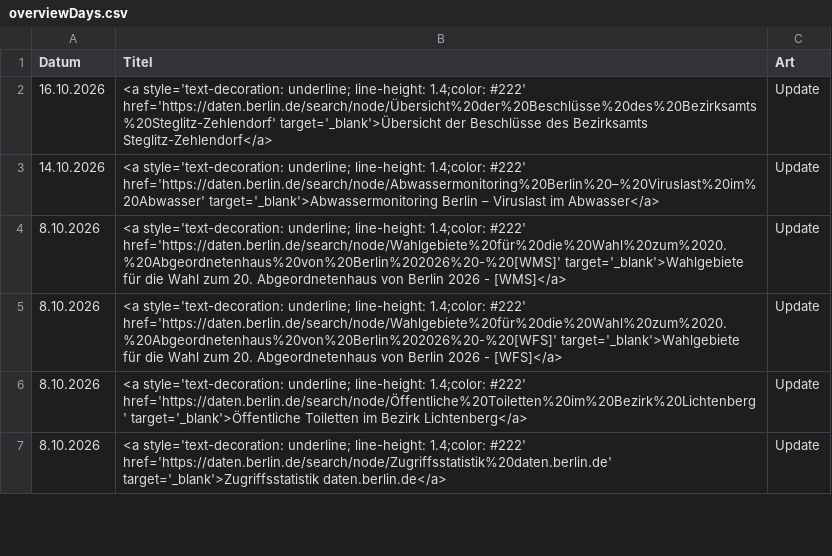
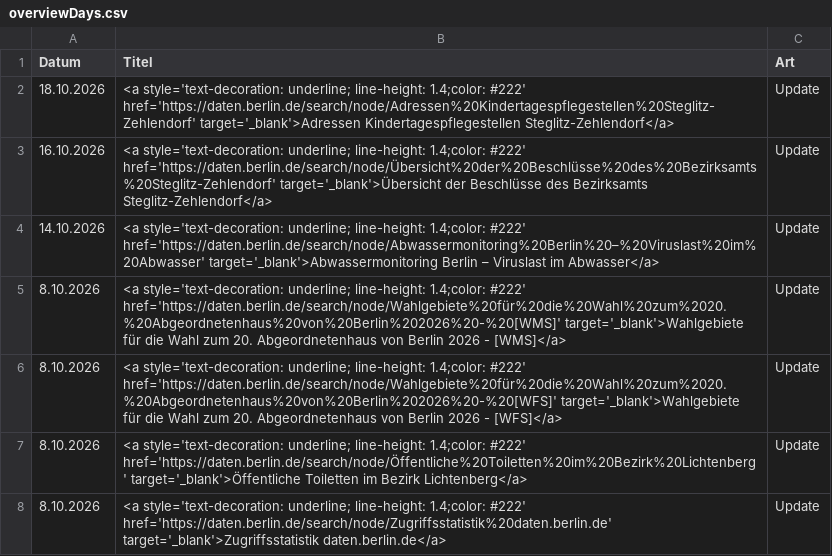
Before and after one commit to technologiestiftung/odis-datenportal-uebersicht, a CSV file: data/overviewDays.csv, drawn as a sheet; only a part is shown; the diff names each change by its address in the sheet, - before the commit and + after, or states it on an @@ line.

```diff
--- a/data/overviewDays.csv
+++ b/data/overviewDays.csv
+row 2: 18.10.2026 | <a style='text-decoration: underline; line-height: 1.4;color: #222' href='https://daten.berlin.de/search/node/Adressen%20Kindertagespflegestellen%20Steglitz-Zehlendorf' target='_blank'>Adressen Kindertagespflegestellen Steglitz-Zehlendorf</a> | Update
```
Also changed, not shown: 1 other file.
